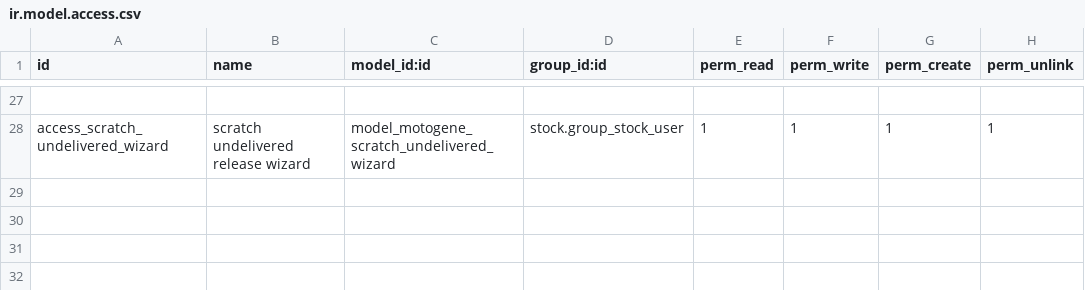
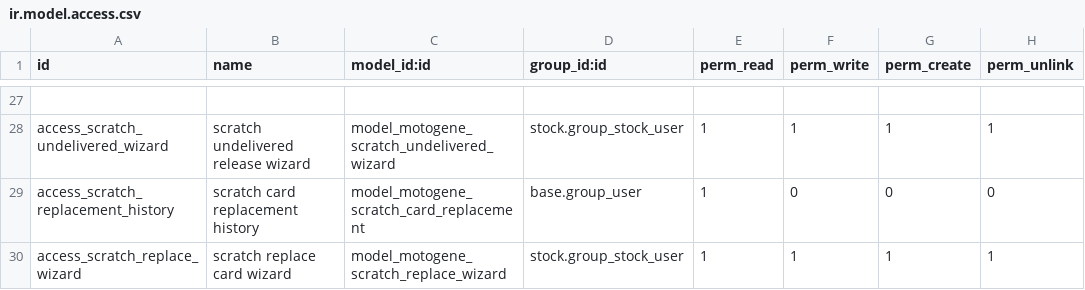
Before and after one commit to wanbadreen/odoo_module_custom_by_wan, a CSV file: motogene_promotion_engine/security/ir.model.access.csv, drawn as a sheet; only a part is shown, gaps mark what is left out; the diff names each change by its address in the sheet, - before the commit and + after, or states it on an @@ line.

Commit message:
Add audited scratch card replacement before parcel handover

```diff
--- a/motogene_promotion_engine/security/ir.model.access.csv
+++ b/motogene_promotion_engine/security/ir.model.access.csv
+row 29: access_scratch_replacement_history | scratch card replacement history | model_motogene_scratch_card_replacement | base.group_user | 1 | 0 | 0 | 0
+row 30: access_scratch_replace_wizard | scratch replace card wizard | model_motogene_scratch_replace_wizard | stock.group_stock_user | 1 | 1 | 1 | 1
```
Also changed, not shown: 7 other files.
